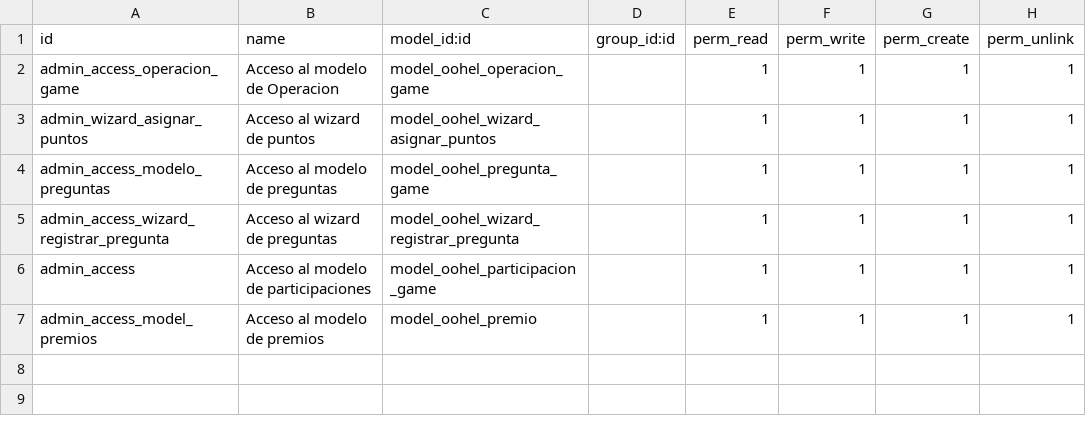
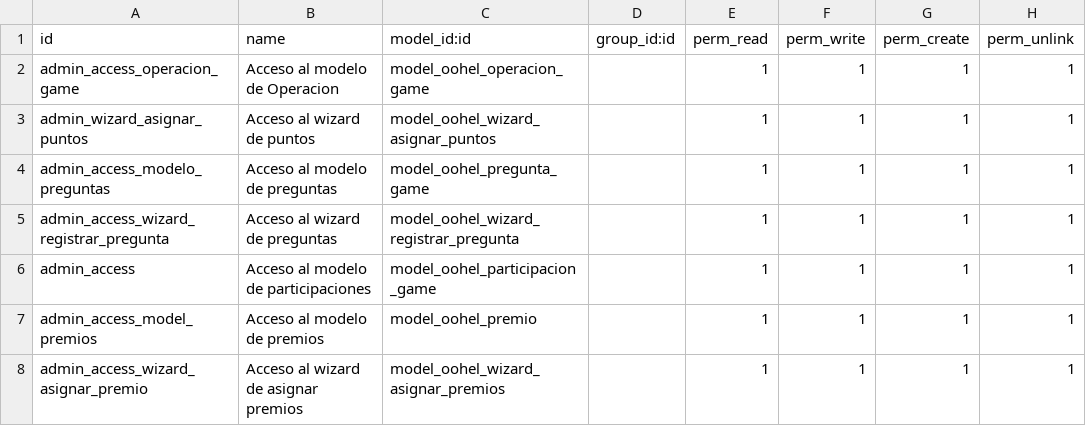
Before and after one commit to pedro172023/oohel_game-_app_x, a CSV file: game/security/ir.model.access.csv, drawn as a sheet.

Commit message:
[ADD]game: se agrega wizard para asignar premios

```diff
--- a/game/security/ir.model.access.csv
+++ b/game/security/ir.model.access.csv
@@ -7 +7,2 @@ admin_access,Acceso al modelo de participaciones,model_oohel_participacion_game,
 admin_access_model_premios,Acceso al modelo de premios,model_oohel_premio,,1,1,1,1
+admin_access_wizard_asignar_premio,Acceso al wizard de asignar premios,model_oohel_wizard_asignar_premios,,1,1,1,1
```
Also changed, not shown: 7 other files.
